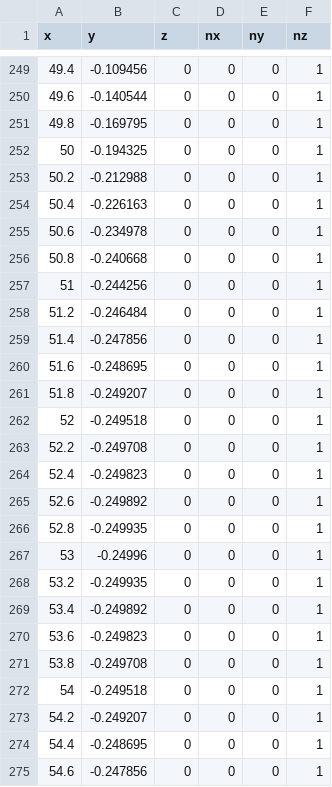
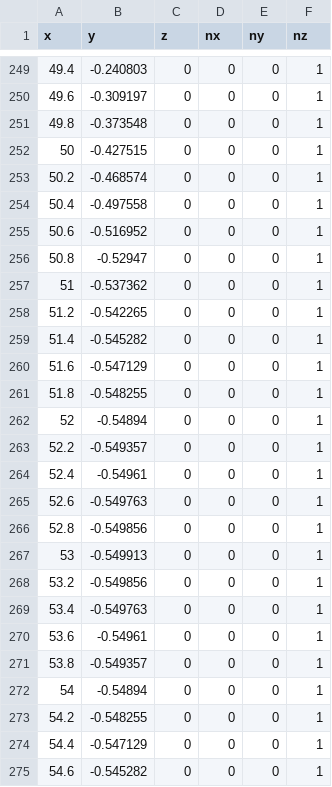
Before and after one commit to YusukeOi97/VehicleControlSim, a CSV file: PPDWA/Path/resampled_path.csv, drawn as a sheet; only a part is shown, gaps mark what is left out; the diff covers the shown part only.

```diff
--- a/PPDWA/Path/resampled_path.csv
+++ b/PPDWA/Path/resampled_path.csv
@@ -249,27 +249,27 @@ x, y, z, nx, ny, nz,
-49.4, -0.109456, 0, 0, 0, 1,
-49.6, -0.140544, 0, 0, 0, 1,
-49.8, -0.169795, 0, 0, 0, 1,
-50, -0.194325, 0, 0, 0, 1,
-50.2, -0.212988, 0, 0, 0, 1,
-50.4, -0.226163, 0, 0, 0, 1,
-50.6, -0.234978, 0, 0, 0, 1,
-50.8, -0.240668, 0, 0, 0, 1,
-51, -0.244256, 0, 0, 0, 1,
-51.2, -0.246484, 0, 0, 0, 1,
-51.4, -0.247856, 0, 0, 0, 1,
-51.6, -0.248695, 0, 0, 0, 1,
-51.8, -0.249207, 0, 0, 0, 1,
-52, -0.249518, 0, 0, 0, 1,
-52.2, -0.249708, 0, 0, 0, 1,
-52.4, -0.249823, 0, 0, 0, 1,
-52.6, -0.249892, 0, 0, 0, 1,
-52.8, -0.249935, 0, 0, 0, 1,
-53, -0.24996, 0, 0, 0, 1,
-53.2, -0.249935, 0, 0, 0, 1,
-53.4, -0.249892, 0, 0, 0, 1,
-53.6, -0.249823, 0, 0, 0, 1,
-53.8, -0.249708, 0, 0, 0, 1,
-54, -0.249518, 0, 0, 0, 1,
-54.2, -0.249207, 0, 0, 0, 1,
-54.4, -0.248695, 0, 0, 0, 1,
-54.6, -0.247856, 0, 0, 0, 1,
+49.4, -0.240803, 0, 0, 0, 1,
+49.6, -0.309197, 0, 0, 0, 1,
+49.8, -0.373548, 0, 0, 0, 1,
+50, -0.427515, 0, 0, 0, 1,
+50.2, -0.468574, 0, 0, 0, 1,
+50.4, -0.497558, 0, 0, 0, 1,
+50.6, -0.516952, 0, 0, 0, 1,
+50.8, -0.52947, 0, 0, 0, 1,
+51, -0.537362, 0, 0, 0, 1,
+51.2, -0.542265, 0, 0, 0, 1,
+51.4, -0.545282, 0, 0, 0, 1,
+51.6, -0.547129, 0, 0, 0, 1,
+51.8, -0.548255, 0, 0, 0, 1,
+52, -0.54894, 0, 0, 0, 1,
+52.2, -0.549357, 0, 0, 0, 1,
+52.4, -0.54961, 0, 0, 0, 1,
+52.6, -0.549763, 0, 0, 0, 1,
+52.8, -0.549856, 0, 0, 0, 1,
+53, -0.549913, 0, 0, 0, 1,
+53.2, -0.549856, 0, 0, 0, 1,
+53.4, -0.549763, 0, 0, 0, 1,
+53.6, -0.54961, 0, 0, 0, 1,
+53.8, -0.549357, 0, 0, 0, 1,
+54, -0.54894, 0, 0, 0, 1,
+54.2, -0.548255, 0, 0, 0, 1,
+54.4, -0.547129, 0, 0, 0, 1,
+54.6, -0.545282, 0, 0, 0, 1,
```
Also changed, not shown: 158 edited cells elsewhere in this file, Common/Prm_Setting/parameter.csv, PPDWA/Path/detailed_path.csv, 37 other files.
